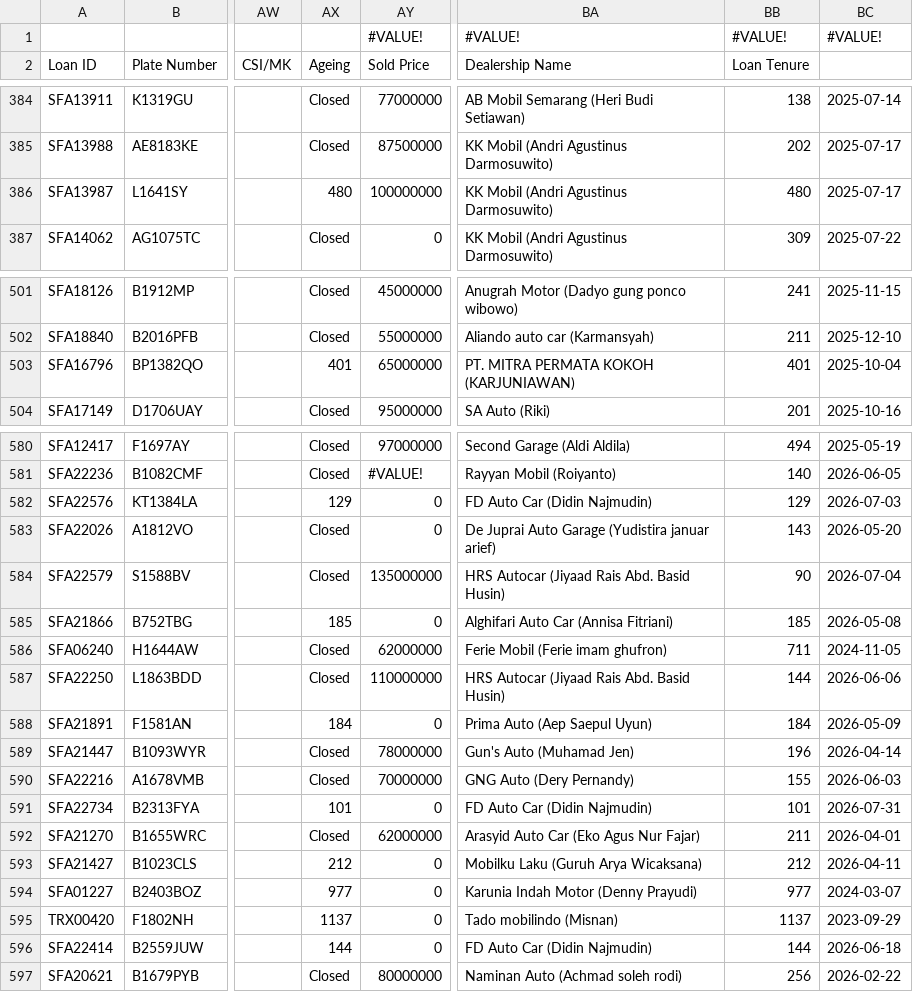
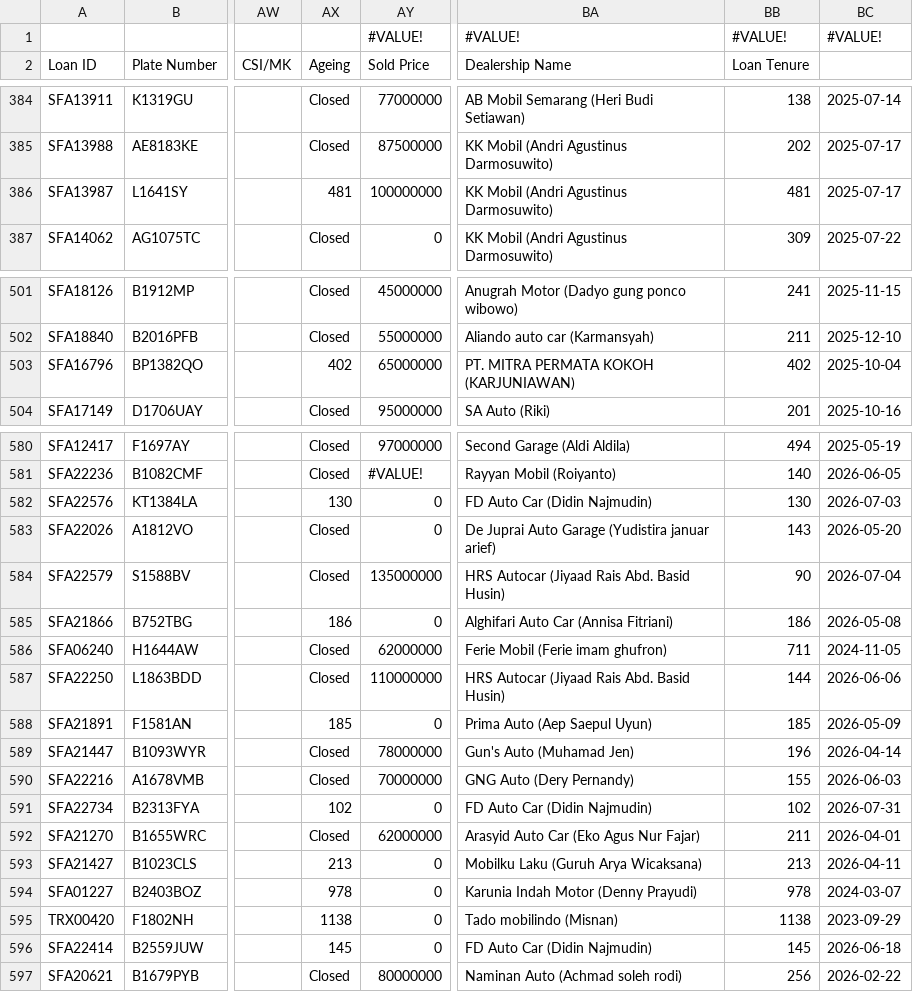
Before and after one commit to christopheryo-max/ens, a CSV file: data-E&S/export-repo.csv, drawn as a sheet; only a part is shown, gaps mark what is left out; the diff covers the shown part only; the diff names each change by its address in the sheet, - before the commit and + after, or states it on an @@ line.

Commit message:
Auto-export from Google Sheets — 2026-11-08T21:16:43.262Z

```diff
--- a/data-E&S/export-repo.csv
+++ b/data-E&S/export-repo.csv
-AX386 (Ageing): 480
+AX386 (Ageing): 481
-BB386 (Loan Tenure): 480
+BB386 (Loan Tenure): 481
-AX503 (Ageing): 401
+AX503 (Ageing): 402
-BB503 (Loan Tenure): 401
+BB503 (Loan Tenure): 402
-AX582 (Ageing): 129
+AX582 (Ageing): 130
-BB582 (Loan Tenure): 129
+BB582 (Loan Tenure): 130
-AX585 (Ageing): 185
+AX585 (Ageing): 186
-BB585 (Loan Tenure): 185
+BB585 (Loan Tenure): 186
-AX588 (Ageing): 184
+AX588 (Ageing): 185
-BB588 (Loan Tenure): 184
+BB588 (Loan Tenure): 185
-AX591 (Ageing): 101
+AX591 (Ageing): 102
-BB591 (Loan Tenure): 101
+BB591 (Loan Tenure): 102
-AX593 (Ageing): 212
+AX593 (Ageing): 213
-BB593 (Loan Tenure): 212
+BB593 (Loan Tenure): 213
-AX594 (Ageing): 977
+AX594 (Ageing): 978
-BB594 (Loan Tenure): 977
+BB594 (Loan Tenure): 978
-AX595 (Ageing): 1137
+AX595 (Ageing): 1138
-BB595 (Loan Tenure): 1137
+BB595 (Loan Tenure): 1138
-AX596 (Ageing): 144
+AX596 (Ageing): 145
-BB596 (Loan Tenure): 144
+BB596 (Loan Tenure): 145
```
Also changed, not shown: 2 edited cells elsewhere in this file.
